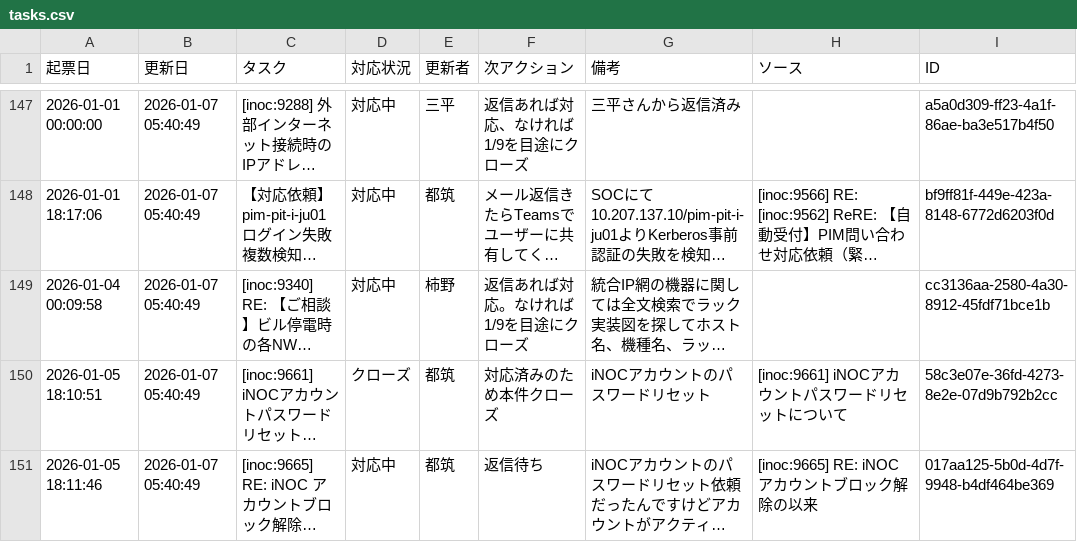
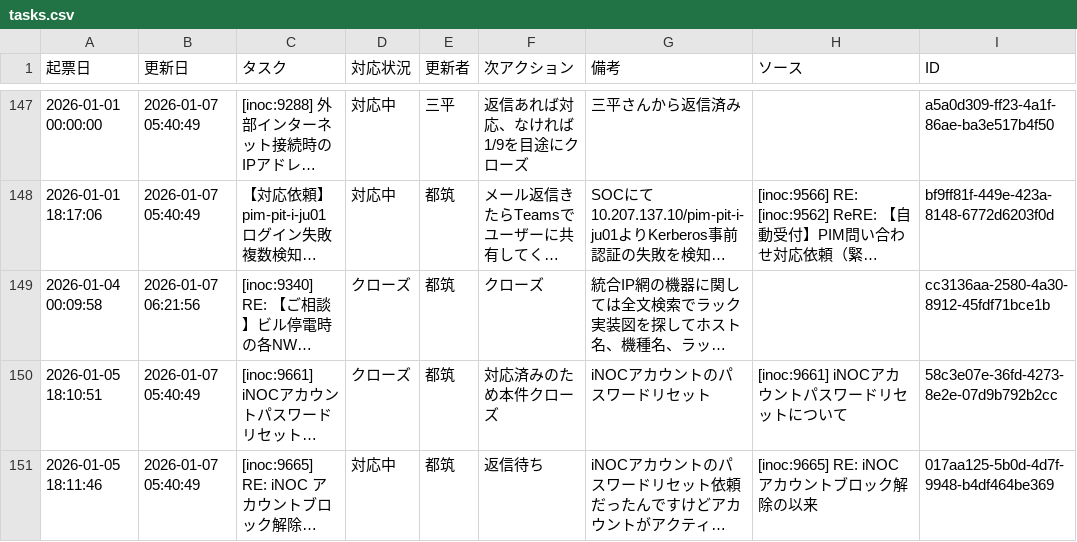
Before and after one commit to weakest4me/taskboard-streamlit, a CSV file: tasks.csv, drawn as a sheet; only a part is shown, gaps mark what is left out; long unchanged cells end in …; the diff names each change by its address in the sheet, - before the commit and + after, or states it on an @@ line.

Commit message:
Update tasks.csv from Streamlit app (2026-01-07 06:21:56 JST)

```diff
--- a/tasks.csv
+++ b/tasks.csv
-B149 (更新日): 2026-01-07 05:40:49
+B149 (更新日): 2026-01-07 06:21:56
-D149 (対応状況): 対応中
+D149 (対応状況): クローズ
-E149 (更新者): 柿野
+E149 (更新者): 都筑
-F149 (次アクション): 返信あれば対応。なければ1/9を目途にクローズ
+F149 (次アクション): クローズ
```
